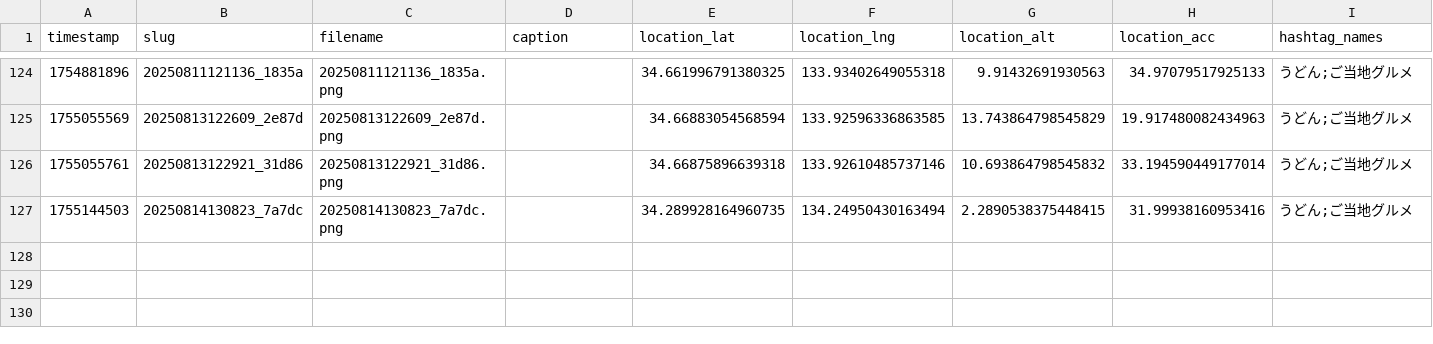
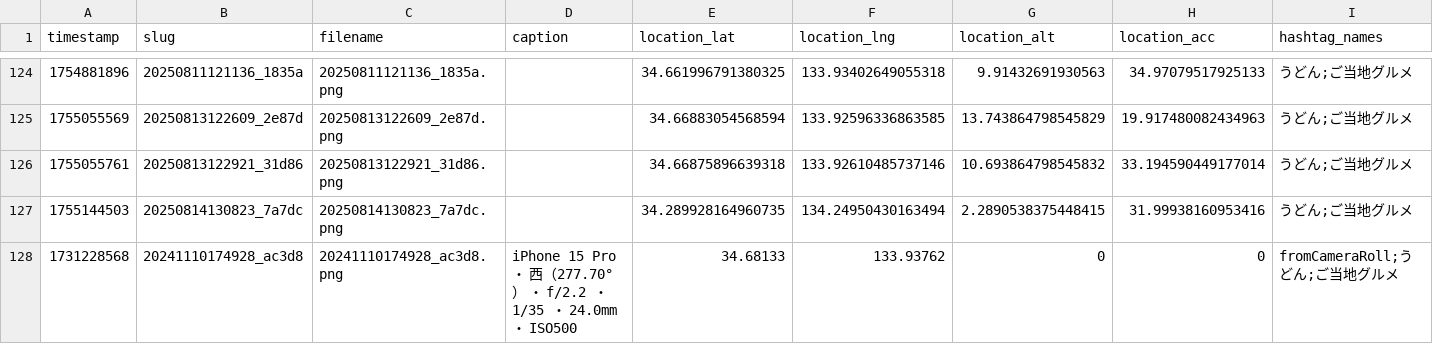
Before and after one commit to cocolabJP/repot-archive, a TSV file: data/v2_tsv/13.tsv, drawn as a sheet; only a part is shown, gaps mark what is left out.

```diff
--- a/data/v2_tsv/13.tsv
+++ b/data/v2_tsv/13.tsv
@@ -127 +127,2 @@ timestamp	slug	filename	caption	location_lat	location_lng	location_alt	location_
 1755144503	20250814130823_7a7dc	20250814130823_7a7dc.png		34.289928164960735	134.24950430163494	2.2890538375448415	31.99938160953416	うどん;ご当地グルメ
+1731228568	20241110174928_ac3d8	20241110174928_ac3d8.png	iPhone 15 Pro ・ 西（277.70°） ・ f/2.2 ・ 1/35 ・ 24.0mm ・ ISO500	34.68133	133.93762	0	0	fromCameraRoll;うどん;ご当地グルメ
```
Also changed, not shown: data/v2_tsv/5.tsv, data/v2_tsv/50.tsv, 4 other files.
